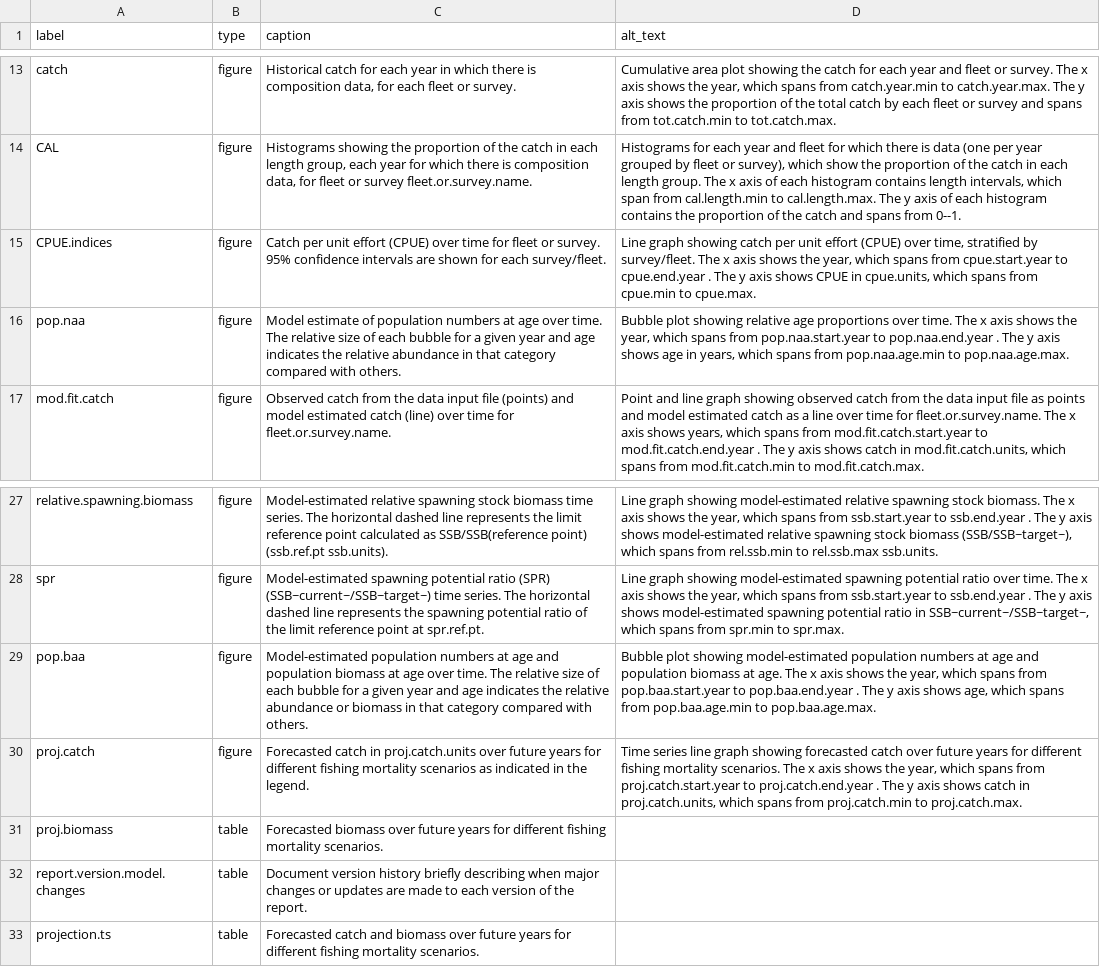
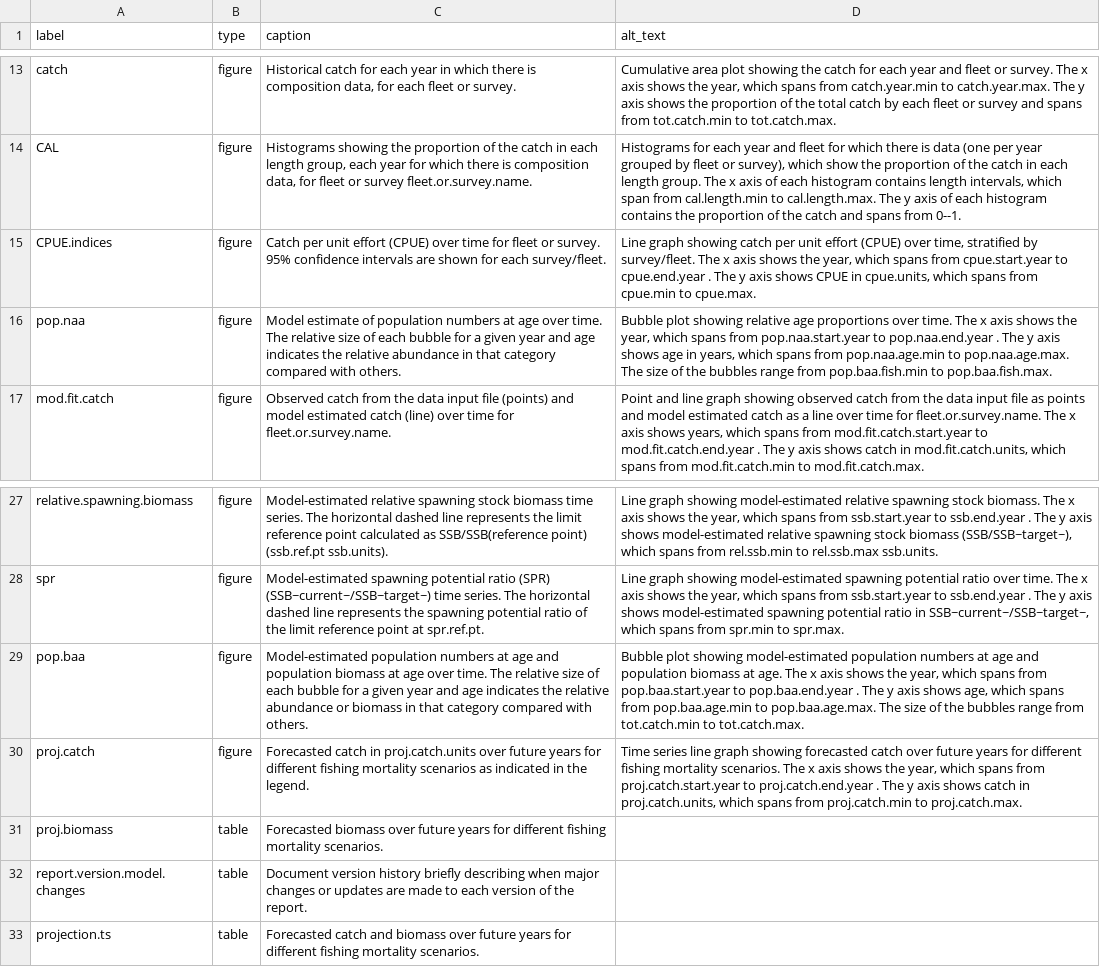
Before and after one commit to nmfs-ost/stockplotr, a CSV file: inst/resources/captions_alt_text_template.csv, drawn as a sheet; only a part is shown, gaps mark what is left out; the diff names each change by its address in the sheet, - before the commit and + after, or states it on an @@ line.

Commit message:
update stop in catch_comp and update alt text

```diff
--- a/inst/resources/captions_alt_text_template.csv
+++ b/inst/resources/captions_alt_text_template.csv
-D16 (alt_text): …to pop.naa.age.max.
+D16 (alt_text): …to pop.naa.age.max. The size of the bubbles range from pop.baa.fish.min to pop.baa.fish.max.
-D29 (alt_text): …to pop.baa.age.max.
+D29 (alt_text): …to pop.baa.age.max. The size of the bubbles range from tot.catch.min to tot.catch.max.
```
Also changed, not shown: 1 other file.
